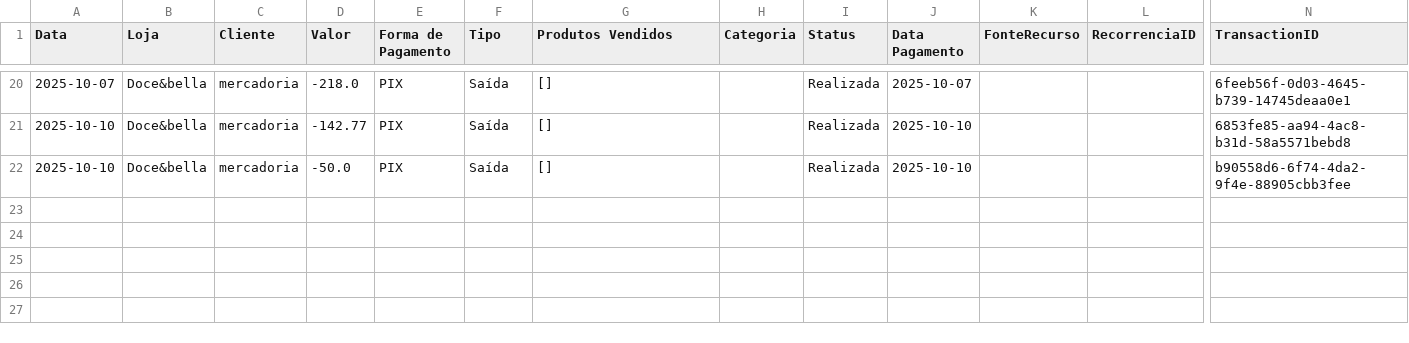
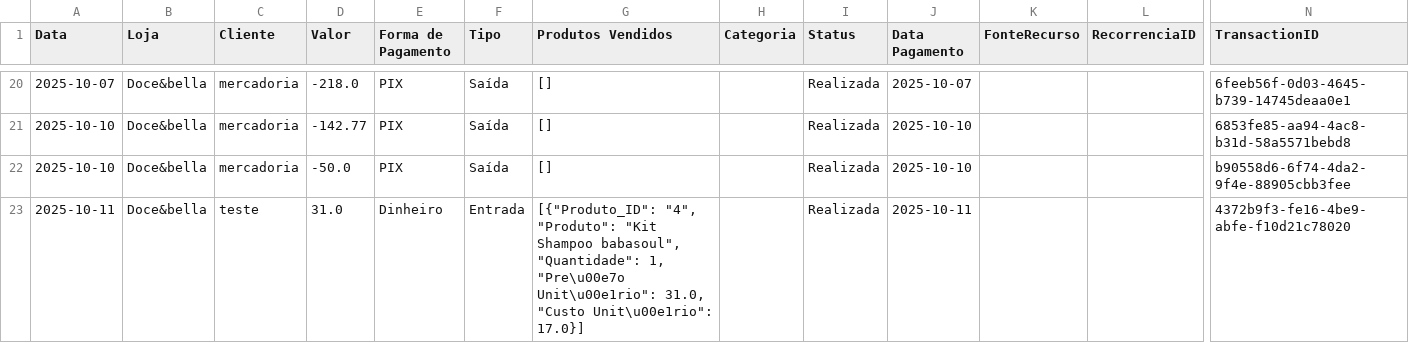
Before and after one commit to ribeiromendes5014-design/fluxo, a CSV file: livro_caixa_2025_10.csv, drawn as a sheet; only a part is shown, gaps mark what is left out; rows hold the shown columns only; the diff names each change by its address in the sheet, - before the commit and + after, or states it on an @@ line.

Commit message:
Nova movimentação adicionada

```diff
--- a/livro_caixa_2025_10.csv
+++ b/livro_caixa_2025_10.csv
+row 23: 2025-10-11 | Doce&bella | teste | 31.0 | Dinheiro | Entrada | [{"Produto_ID": "4", "Produto": "Kit Shampoo babasoul", "Quantidade": 1, "Pre\u00e7o Unit\u00e1rio": 31.0, "Custo Unit\u00e1rio": 17.0}] |  | Realizada | 2025-10-11 |  |  | 4372b9f3-fe16-4be9-abfe-f10d21c78020
```
